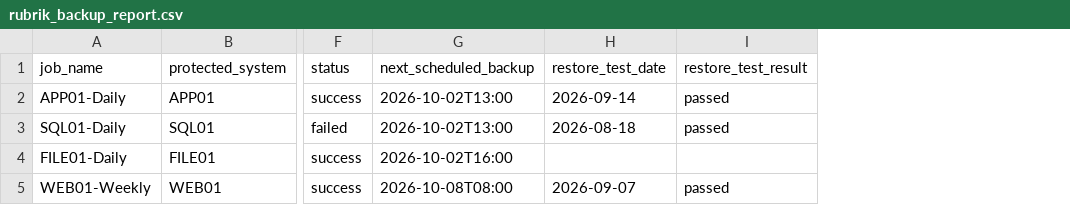
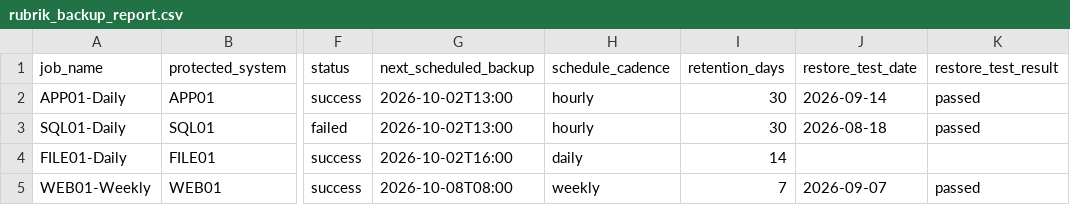
Before and after one commit to jems0906/PatchGuard-RecoveryHub, a CSV file: data_samples/rubrik_backup_report.csv, drawn as a sheet; only a part is shown, gaps mark what is left out; the diff names each change by its address in the sheet, - before the commit and + after, or states it on an @@ line.

```diff
--- a/data_samples/rubrik_backup_report.csv
+++ b/data_samples/rubrik_backup_report.csv
+column H (schedule_cadence), rows 2-5: hourly | hourly | daily | weekly
+column I (retention_days), rows 2-5: 30 | 30 | 14 | 7
```
Also changed, not shown: data_samples/ad_health_report.csv, 23 other files.
